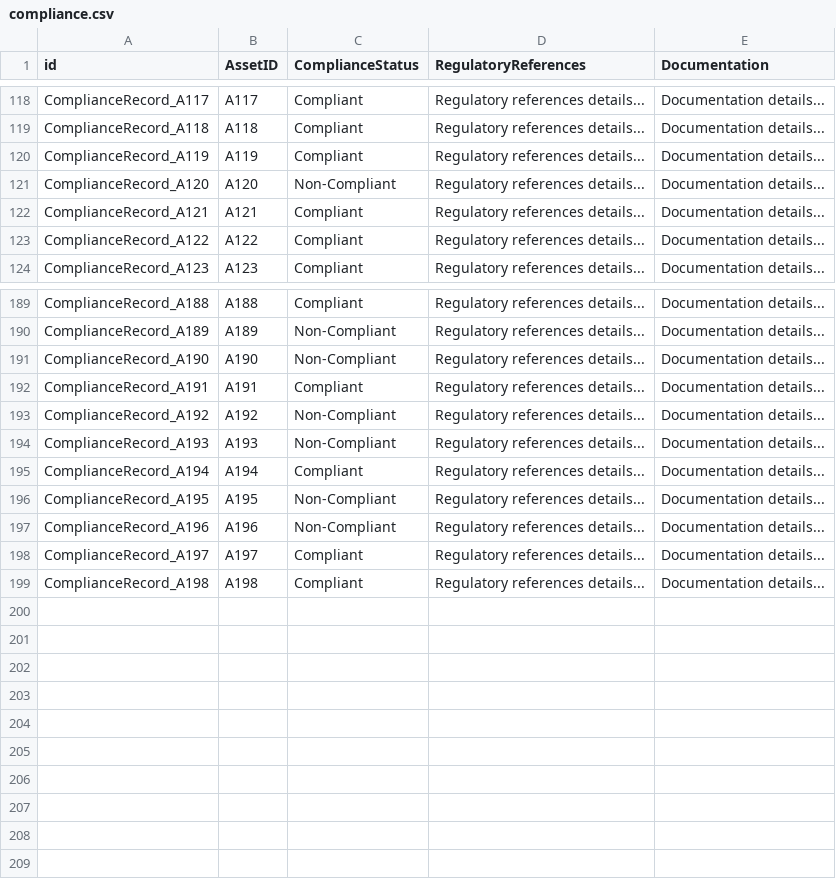
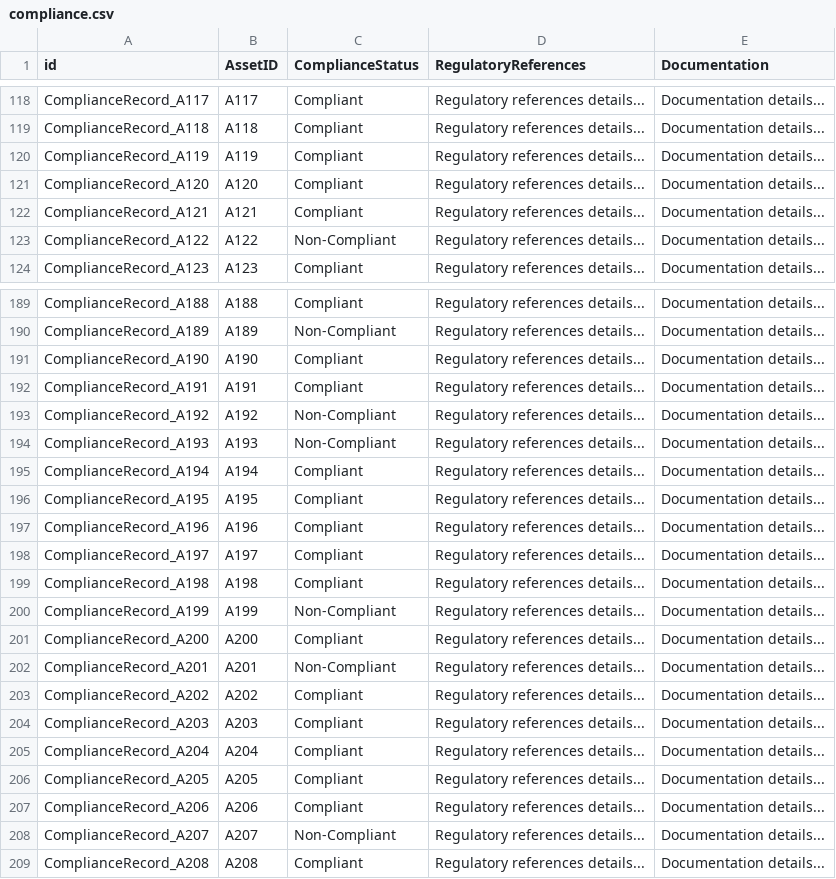
Before and after one commit to rkum2711/Genealogy_Accelerator, a CSV file: simulator/data/compliance.csv, drawn as a sheet; only a part is shown, gaps mark what is left out; the diff covers the shown part only.

```diff
--- a/simulator/data/compliance.csv
+++ b/simulator/data/compliance.csv
@@ -120,5 +120,5 @@ ComplianceRecord_A118,A118,Compliant,Regulatory references details...,Documentat
 ComplianceRecord_A119,A119,Compliant,Regulatory references details...,Documentation details...
-ComplianceRecord_A120,A120,Non-Compliant,Regulatory references details...,Documentation details...
+ComplianceRecord_A120,A120,Compliant,Regulatory references details...,Documentation details...
 ComplianceRecord_A121,A121,Compliant,Regulatory references details...,Documentation details...
-ComplianceRecord_A122,A122,Compliant,Regulatory references details...,Documentation details...
+ComplianceRecord_A122,A122,Non-Compliant,Regulatory references details...,Documentation details...
 ComplianceRecord_A123,A123,Compliant,Regulatory references details...,Documentation details...
@@ -190,3 +190,3 @@ ComplianceRecord_A188,A188,Compliant,Regulatory references details...,Documentat
 ComplianceRecord_A189,A189,Non-Compliant,Regulatory references details...,Documentation details...
-ComplianceRecord_A190,A190,Non-Compliant,Regulatory references details...,Documentation details...
+ComplianceRecord_A190,A190,Compliant,Regulatory references details...,Documentation details...
 ComplianceRecord_A191,A191,Compliant,Regulatory references details...,Documentation details...
@@ -195,5 +195,15 @@ ComplianceRecord_A193,A193,Non-Compliant,Regulatory references details...,Docume
 ComplianceRecord_A194,A194,Compliant,Regulatory references details...,Documentation details...
-ComplianceRecord_A195,A195,Non-Compliant,Regulatory references details...,Documentation details...
-ComplianceRecord_A196,A196,Non-Compliant,Regulatory references details...,Documentation details...
+ComplianceRecord_A195,A195,Compliant,Regulatory references details...,Documentation details...
+ComplianceRecord_A196,A196,Compliant,Regulatory references details...,Documentation details...
 ComplianceRecord_A197,A197,Compliant,Regulatory references details...,Documentation details...
 ComplianceRecord_A198,A198,Compliant,Regulatory references details...,Documentation details...
+ComplianceRecord_A199,A199,Non-Compliant,Regulatory references details...,Documentation details...
+ComplianceRecord_A200,A200,Compliant,Regulatory references details...,Documentation details...
+ComplianceRecord_A201,A201,Non-Compliant,Regulatory references details...,Documentation details...
+ComplianceRecord_A202,A202,Compliant,Regulatory references details...,Documentation details...
+ComplianceRecord_A203,A203,Compliant,Regulatory references details...,Documentation details...
+ComplianceRecord_A204,A204,Compliant,Regulatory references details...,Documentation details...
+ComplianceRecord_A205,A205,Compliant,Regulatory references details...,Documentation details...
+ComplianceRecord_A206,A206,Compliant,Regulatory references details...,Documentation details...
+ComplianceRecord_A207,A207,Non-Compliant,Regulatory references details...,Documentation details...
+ComplianceRecord_A208,A208,Compliant,Regulatory references details...,Documentation details...
```
Also changed, not shown: 72 edited cells elsewhere in this file, simulator/data/asset.csv, simulator/data/asset_info.csv, 22 other files.
